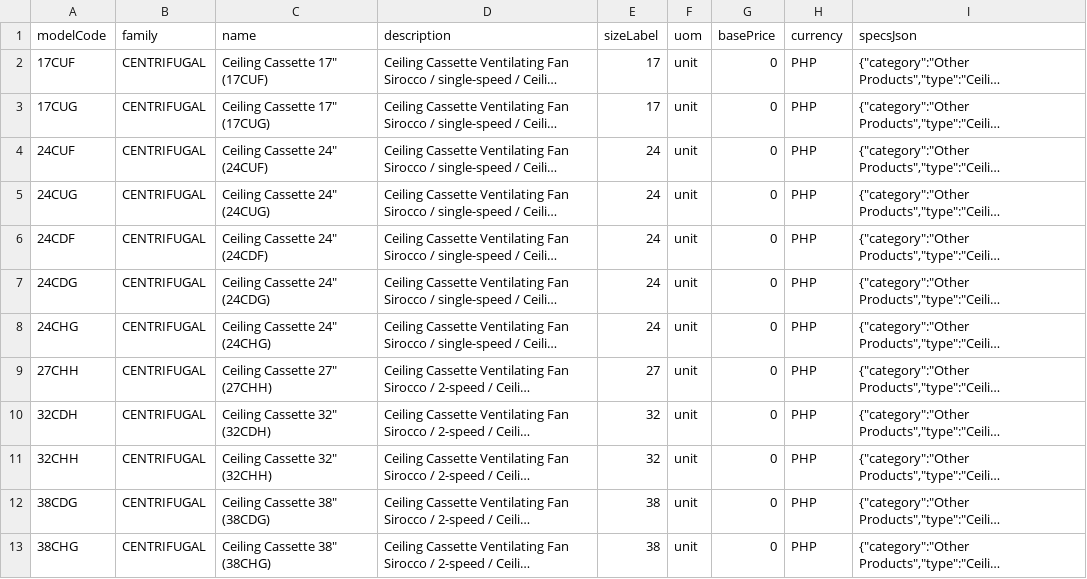
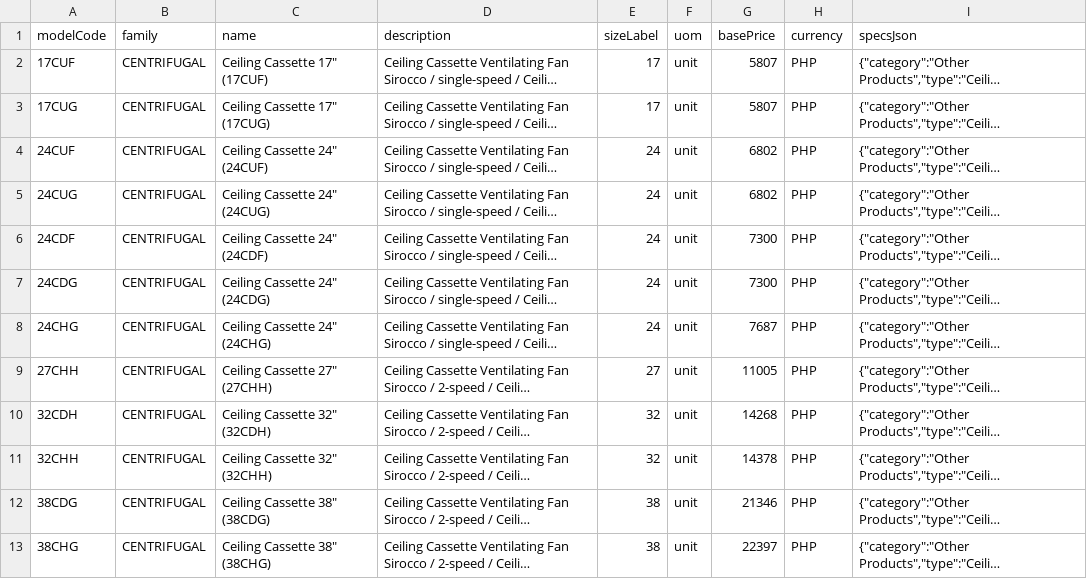
Before and after one commit to aeroventmarketing-ctrl/automated-quotation, a CSV file: scripts/out/cassette-catalogue.csv, drawn as a sheet; long unchanged cells end in …; the diff names each change by its address in the sheet, - before the commit and + after, or states it on an @@ line.

```diff
--- a/scripts/out/cassette-catalogue.csv
+++ b/scripts/out/cassette-catalogue.csv
-G2:G3 (basePrice): 0
+G2:G3 (basePrice): 5807
-G4:G5 (basePrice): 0
+G4:G5 (basePrice): 6802
-G6:G7 (basePrice): 0
+G6:G7 (basePrice): 7300
-G8 (basePrice): 0
+G8 (basePrice): 7687
-G9 (basePrice): 0
+G9 (basePrice): 11005
-G10 (basePrice): 0
+G10 (basePrice): 14268
-G11 (basePrice): 0
+G11 (basePrice): 14378
-G12 (basePrice): 0
+G12 (basePrice): 21346
-G13 (basePrice): 0
+G13 (basePrice): 22397
```
Also changed, not shown: 1 other file.
